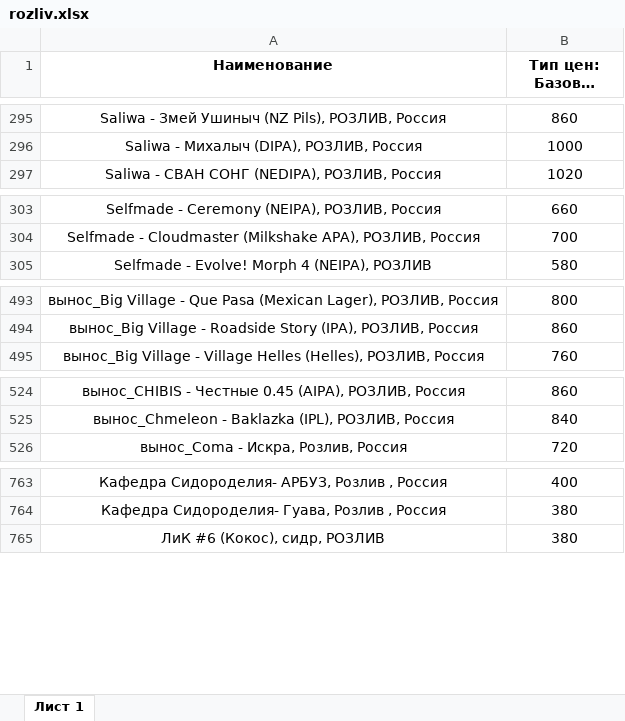
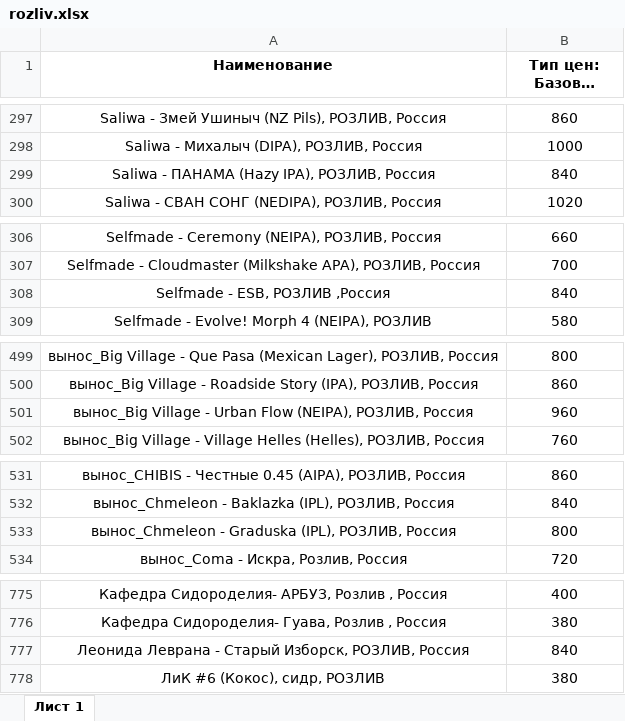
Before and after one commit to Saturnych/ohmybeer.ru, an Excel workbook: src/data/rozliv.xlsx, sheet Лист 1, drawn as a sheet; only a part is shown, gaps mark what is left out; long unchanged cells end in …; values as stored, in another font and other column widths than the file's, no borders; the diff covers the shown part only; the diff names each change by its address in the sheet, - before the commit and + after, or states it on an @@ line.

```diff
--- a/src/data/rozliv.xlsx (sheet Лист 1)
+++ b/src/data/rozliv.xlsx (sheet Лист 1)
+row 299: Saliwa - ПАНАМА (Hazy IPA), РОЗЛИВ, Россия | 840
+row 308: Selfmade - ESB, РОЗЛИВ ,Россия | 840
+row 501: вынос_Big Village - Urban Flow (NEIPA), РОЗЛИВ, Россия | 960
+row 533: вынос_Chmeleon - Graduska (IPL), РОЗЛИВ, Россия | 800
+row 777: Леонида Леврана - Старый Изборск, РОЗЛИВ, Россия | 840
```
Also changed, not shown: 8 added rows and 2 edited cells elsewhere in this sheet, 2 other files.
